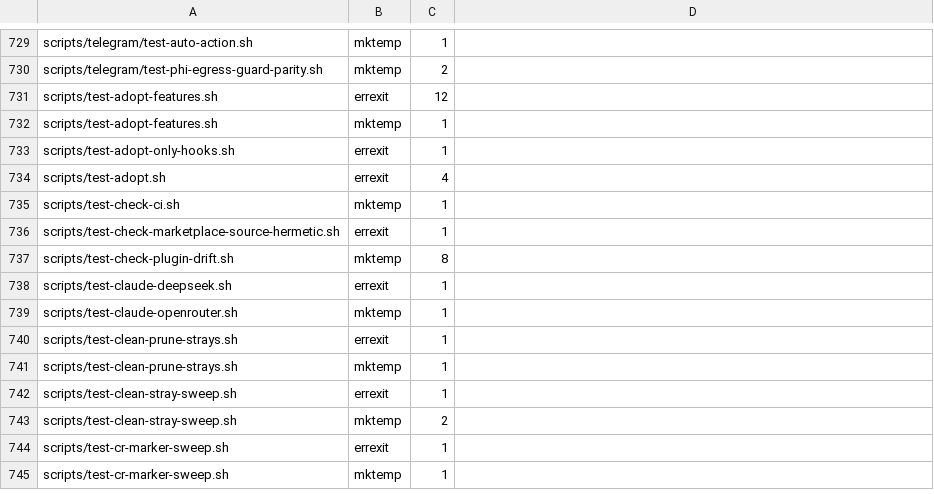
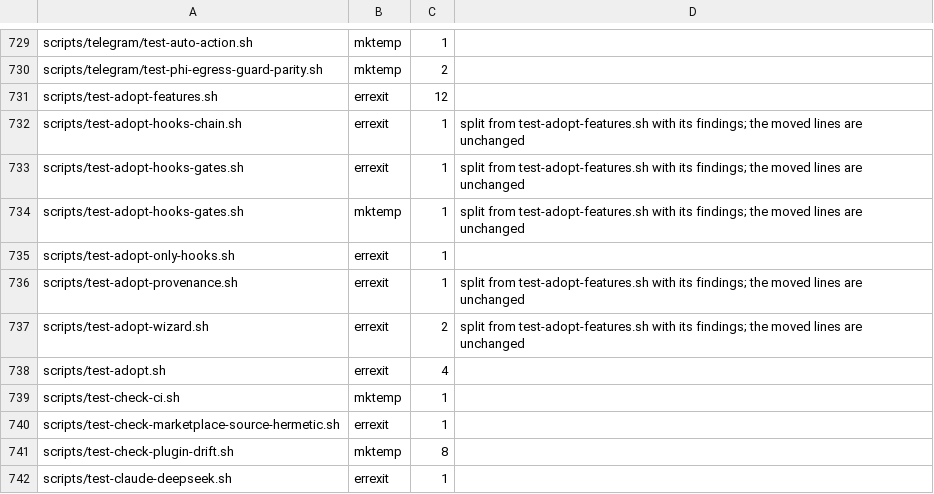
Before and after one commit to yotamleo-org/Himmel, a TSV file: scripts/lint/shell-lint-baseline.tsv, drawn as a sheet; only a part is shown, gaps mark what is left out; the shorter side is filled out with more unchanged rows.

```diff
--- a/scripts/lint/shell-lint-baseline.tsv
+++ b/scripts/lint/shell-lint-baseline.tsv
@@ -731,4 +731,8 @@ scripts/telegram/test-phi-egress-guard-parity.sh	mktemp	2
 scripts/test-adopt-features.sh	errexit	12
-scripts/test-adopt-features.sh	mktemp	1
+scripts/test-adopt-hooks-chain.sh	errexit	1	split from test-adopt-features.sh with its findings; the moved lines are unchanged
+scripts/test-adopt-hooks-gates.sh	errexit	1	split from test-adopt-features.sh with its findings; the moved lines are unchanged
+scripts/test-adopt-hooks-gates.sh	mktemp	1	split from test-adopt-features.sh with its findings; the moved lines are unchanged
 scripts/test-adopt-only-hooks.sh	errexit	1
+scripts/test-adopt-provenance.sh	errexit	1	split from test-adopt-features.sh with its findings; the moved lines are unchanged
+scripts/test-adopt-wizard.sh	errexit	2	split from test-adopt-features.sh with its findings; the moved lines are unchanged
 scripts/test-adopt.sh	errexit	4
```
Also changed, not shown: scripts/ci/suite-durations.tsv, scripts/ci/suite-tiers.tsv, 5 other files.
